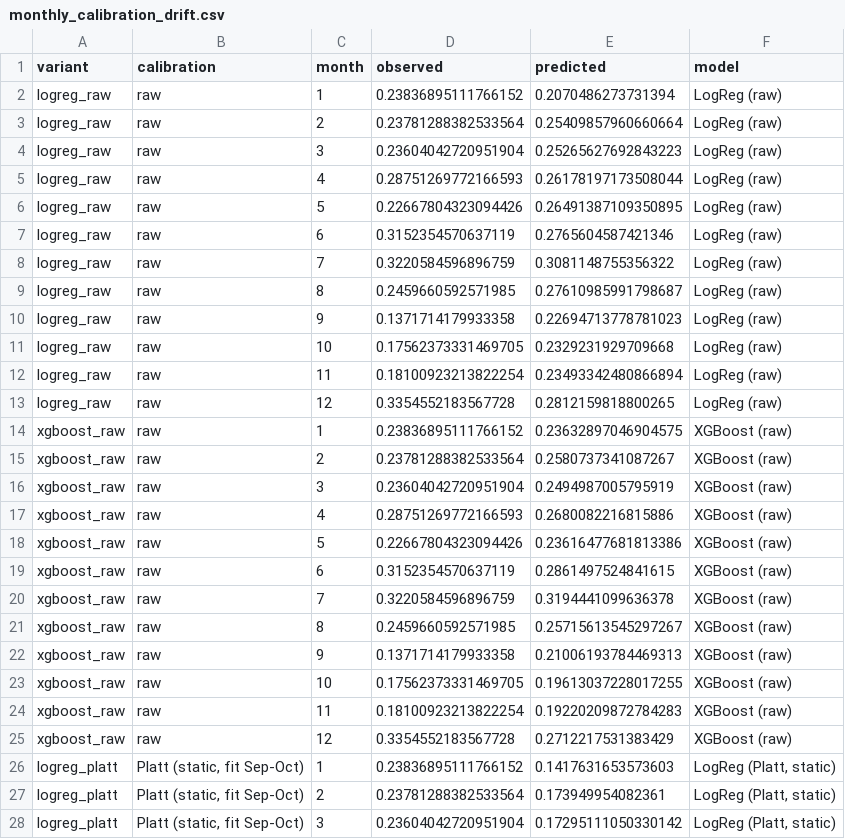
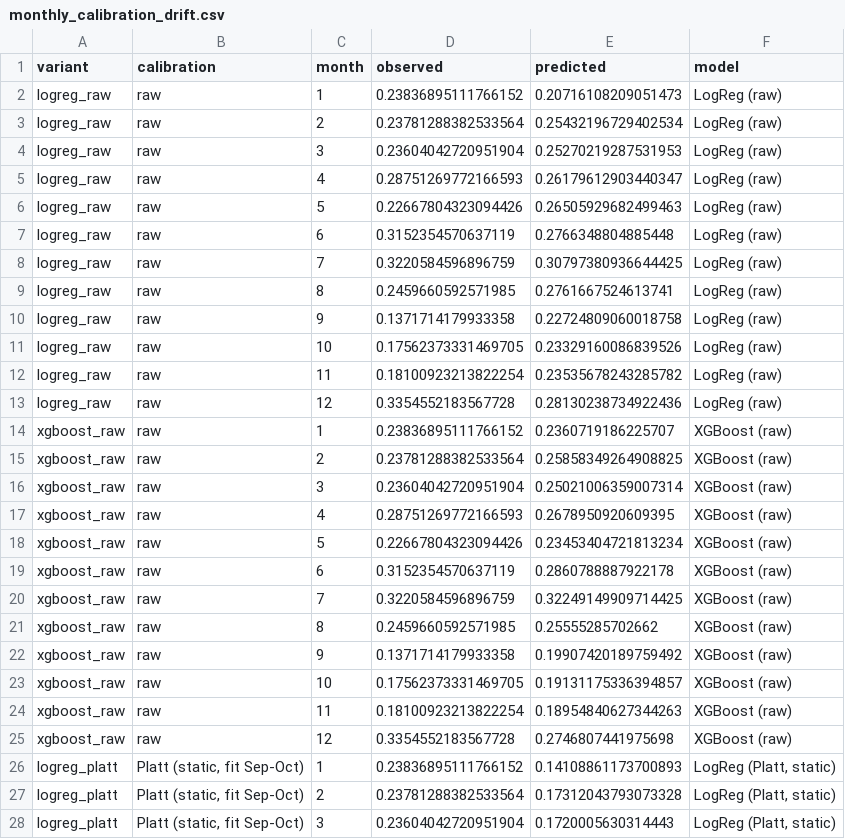
Before and after one commit to nipun1803/AeroCast-AI, a CSV file: results/monthly_calibration_drift.csv, drawn as a sheet; only a part is shown; the diff covers the shown part only.

Commit message:
results: export monthly calibration drift analysis

```diff
--- a/results/monthly_calibration_drift.csv
+++ b/results/monthly_calibration_drift.csv
@@ -1,28 +1,28 @@
 variant,calibration,month,observed,predicted,model
-logreg_raw,raw,1,0.23836895111766152,0.2070486273731394,LogReg (raw)
-logreg_raw,raw,2,0.23781288382533564,0.25409857960660664,LogReg (raw)
-logreg_raw,raw,3,0.23604042720951904,0.25265627692843223,LogReg (raw)
-logreg_raw,raw,4,0.28751269772166593,0.26178197173508044,LogReg (raw)
-logreg_raw,raw,5,0.22667804323094426,0.26491387109350895,LogReg (raw)
-logreg_raw,raw,6,0.3152354570637119,0.2765604587421346,LogReg (raw)
-logreg_raw,raw,7,0.3220584596896759,0.3081148755356322,LogReg (raw)
-logreg_raw,raw,8,0.2459660592571985,0.27610985991798687,LogReg (raw)
-logreg_raw,raw,9,0.1371714179933358,0.22694713778781023,LogReg (raw)
-logreg_raw,raw,10,0.17562373331469705,0.2329231929709668,LogReg (raw)
-logreg_raw,raw,11,0.18100923213822254,0.23493342480866894,LogReg (raw)
-logreg_raw,raw,12,0.3354552183567728,0.2812159818800265,LogReg (raw)
-xgboost_raw,raw,1,0.23836895111766152,0.23632897046904575,XGBoost (raw)
-xgboost_raw,raw,2,0.23781288382533564,0.2580737341087267,XGBoost (raw)
-xgboost_raw,raw,3,0.23604042720951904,0.2494987005795919,XGBoost (raw)
-xgboost_raw,raw,4,0.28751269772166593,0.2680082216815886,XGBoost (raw)
-xgboost_raw,raw,5,0.22667804323094426,0.23616477681813386,XGBoost (raw)
-xgboost_raw,raw,6,0.3152354570637119,0.2861497524841615,XGBoost (raw)
-xgboost_raw,raw,7,0.3220584596896759,0.3194441099636378,XGBoost (raw)
-xgboost_raw,raw,8,0.2459660592571985,0.25715613545297267,XGBoost (raw)
-xgboost_raw,raw,9,0.1371714179933358,0.21006193784469313,XGBoost (raw)
-xgboost_raw,raw,10,0.17562373331469705,0.19613037228017255,XGBoost (raw)
-xgboost_raw,raw,11,0.18100923213822254,0.19220209872784283,XGBoost (raw)
-xgboost_raw,raw,12,0.3354552183567728,0.2712217531383429,XGBoost (raw)
-logreg_platt,"Platt (static, fit Sep-Oct)",1,0.23836895111766152,0.1417631653573603,"LogReg (Platt, static)"
-logreg_platt,"Platt (static, fit Sep-Oct)",2,0.23781288382533564,0.173949954082361,"LogReg (Platt, static)"
-logreg_platt,"Platt (static, fit Sep-Oct)",3,0.23604042720951904,0.17295111050330142,"LogReg (Platt, static)"
+logreg_raw,raw,1,0.23836895111766152,0.20716108209051473,LogReg (raw)
+logreg_raw,raw,2,0.23781288382533564,0.25432196729402534,LogReg (raw)
+logreg_raw,raw,3,0.23604042720951904,0.25270219287531953,LogReg (raw)
+logreg_raw,raw,4,0.28751269772166593,0.26179612903440347,LogReg (raw)
+logreg_raw,raw,5,0.22667804323094426,0.26505929682499463,LogReg (raw)
+logreg_raw,raw,6,0.3152354570637119,0.2766348804885448,LogReg (raw)
+logreg_raw,raw,7,0.3220584596896759,0.30797380936644425,LogReg (raw)
+logreg_raw,raw,8,0.2459660592571985,0.2761667524613741,LogReg (raw)
+logreg_raw,raw,9,0.1371714179933358,0.22724809060018758,LogReg (raw)
+logreg_raw,raw,10,0.17562373331469705,0.23329160086839526,LogReg (raw)
+logreg_raw,raw,11,0.18100923213822254,0.23535678243285782,LogReg (raw)
+logreg_raw,raw,12,0.3354552183567728,0.28130238734922436,LogReg (raw)
+xgboost_raw,raw,1,0.23836895111766152,0.2360719186225707,XGBoost (raw)
+xgboost_raw,raw,2,0.23781288382533564,0.25858349264908825,XGBoost (raw)
+xgboost_raw,raw,3,0.23604042720951904,0.25021006359007314,XGBoost (raw)
+xgboost_raw,raw,4,0.28751269772166593,0.2678950920609395,XGBoost (raw)
+xgboost_raw,raw,5,0.22667804323094426,0.23453404721813234,XGBoost (raw)
+xgboost_raw,raw,6,0.3152354570637119,0.2860788887922178,XGBoost (raw)
+xgboost_raw,raw,7,0.3220584596896759,0.32249149909714425,XGBoost (raw)
+xgboost_raw,raw,8,0.2459660592571985,0.25555285702662,XGBoost (raw)
+xgboost_raw,raw,9,0.1371714179933358,0.19907420189759492,XGBoost (raw)
+xgboost_raw,raw,10,0.17562373331469705,0.19131175336394857,XGBoost (raw)
+xgboost_raw,raw,11,0.18100923213822254,0.18954840627344263,XGBoost (raw)
+xgboost_raw,raw,12,0.3354552183567728,0.2746807441975698,XGBoost (raw)
+logreg_platt,"Platt (static, fit Sep-Oct)",1,0.23836895111766152,0.14108861173700893,"LogReg (Platt, static)"
+logreg_platt,"Platt (static, fit Sep-Oct)",2,0.23781288382533564,0.17312043793073328,"LogReg (Platt, static)"
+logreg_platt,"Platt (static, fit Sep-Oct)",3,0.23604042720951904,0.1720005630314443,"LogReg (Platt, static)"
```
Also changed, not shown: 13 edited cells elsewhere in this file.
